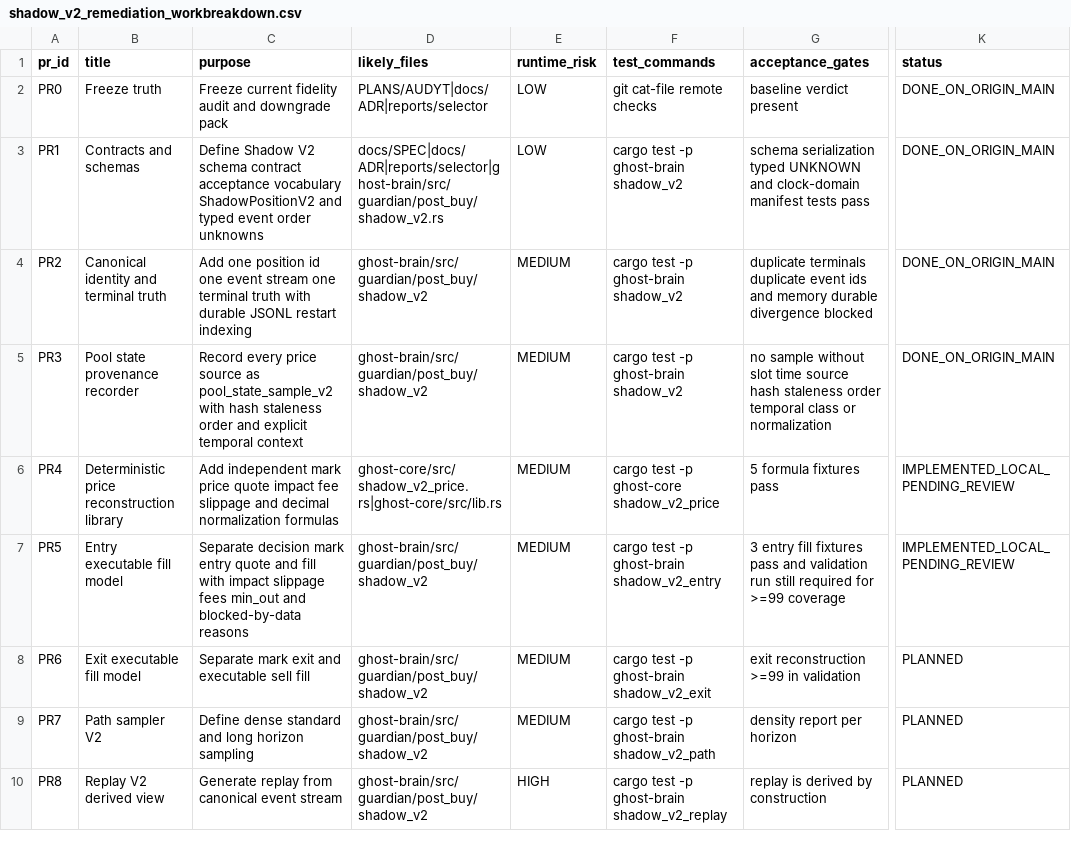
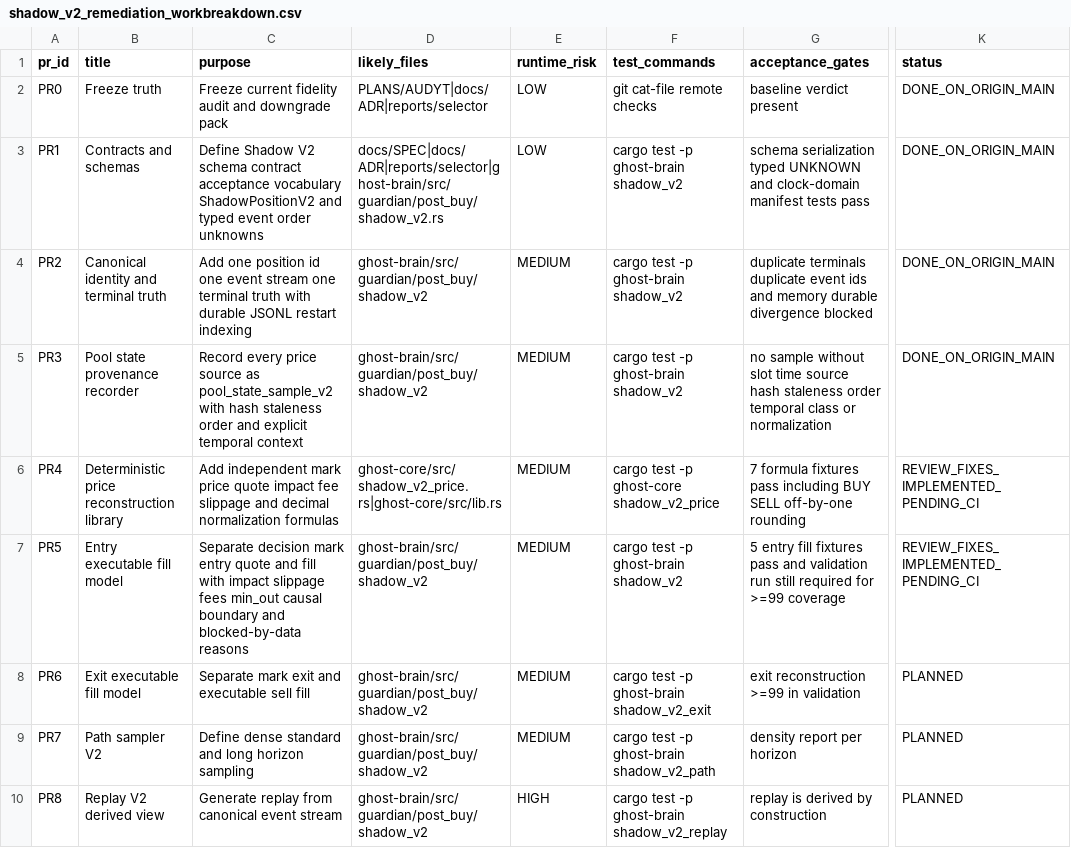
Before and after one commit to smahacfel/Gho, a CSV file: reports/selector/shadow_v2_remediation_workbreakdown.csv, drawn as a sheet; only a part is shown, gaps mark what is left out; the diff names each change by its address in the sheet, - before the commit and + after, or states it on an @@ line.

```diff
--- a/reports/selector/shadow_v2_remediation_workbreakdown.csv
+++ b/reports/selector/shadow_v2_remediation_workbreakdown.csv
-G6 (acceptance_gates): 5 formula fixtures pass
+G6 (acceptance_gates): 7 formula fixtures pass including BUY SELL off-by-one rounding
-K6:K7 (status): IMPLEMENTED_LOCAL_PENDING_REVIEW
+K6:K7 (status): REVIEW_FIXES_IMPLEMENTED_PENDING_CI
-C7 (purpose): …fees min_out and blocked-by-data…
+C7 (purpose): …fees min_out causal boundary and blocked-by-data…
-F7 (test_commands): cargo test -p ghost-brain shadow_v2_entry
+F7 (test_commands): cargo test -p ghost-brain shadow_v2
-G7 (acceptance_gates): 3 entry fill…
+G7 (acceptance_gates): 5 entry fill…
```
Also changed, not shown: reports/selector/shadow_v2_acceptance_gates.csv, reports/selector/shadow_v2_risk_register.csv, 5 other files.
